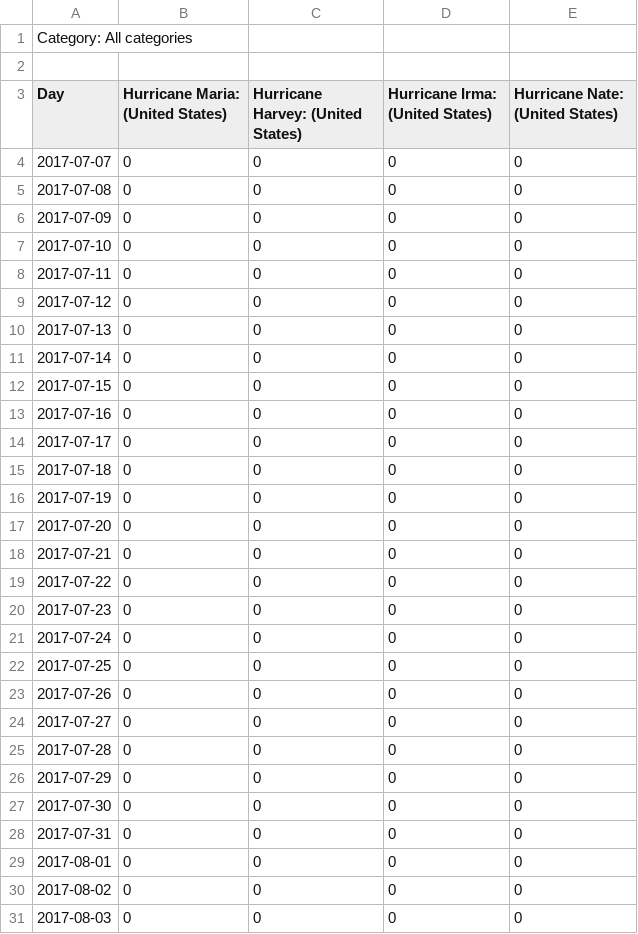
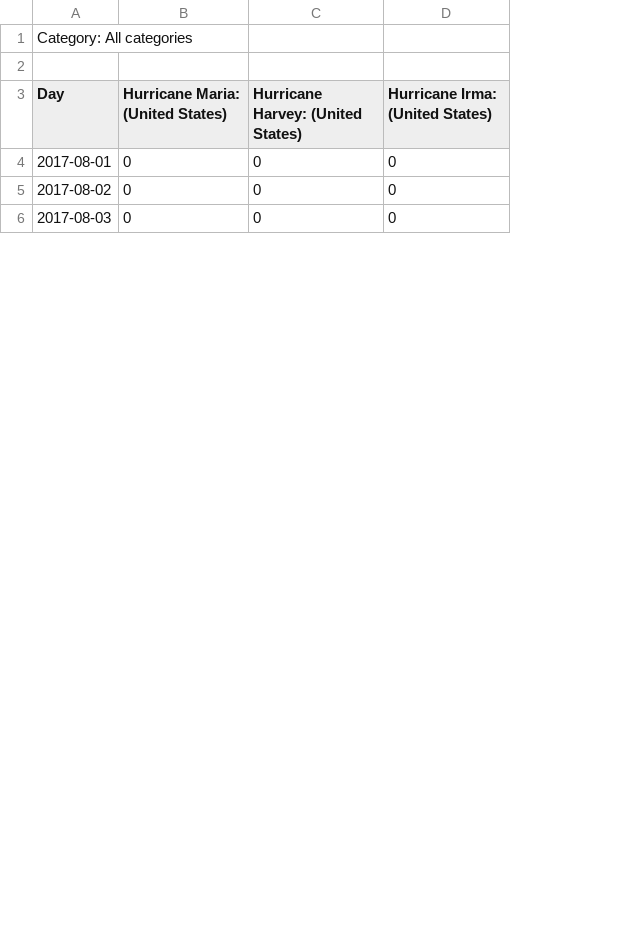
Before and after one commit to majohansson/maria-puerto-rico, a CSV file: data/multiTimeline.csv, drawn as a sheet; only a part is shown; removed rows and columns are numbered as before the commit, all else as after; the diff covers the shown part only; the diff names each change by its address in the sheet, - before the commit and + after, or states it on an @@ line.

```diff
--- a/data/multiTimeline.csv
+++ b/data/multiTimeline.csv
-column E (Hurricane Nate: (United States)), rows 29-31: all 0
-row 4: 2017-07-07 | 0 | 0 | 0 | 0
-row 5: 2017-07-08 | 0 | 0 | 0 | 0
-row 6: 2017-07-09 | 0 | 0 | 0 | 0
-row 7: 2017-07-10 | 0 | 0 | 0 | 0
-row 8: 2017-07-11 | 0 | 0 | 0 | 0
-row 9: 2017-07-12 | 0 | 0 | 0 | 0
-row 10: 2017-07-13 | 0 | 0 | 0 | 0
-row 11: 2017-07-14 | 0 | 0 | 0 | 0
-row 12: 2017-07-15 | 0 | 0 | 0 | 0
-row 13: 2017-07-16 | 0 | 0 | 0 | 0
-row 14: 2017-07-17 | 0 | 0 | 0 | 0
-row 15: 2017-07-18 | 0 | 0 | 0 | 0
-row 16: 2017-07-19 | 0 | 0 | 0 | 0
-row 17: 2017-07-20 | 0 | 0 | 0 | 0
-row 18: 2017-07-21 | 0 | 0 | 0 | 0
-row 19: 2017-07-22 | 0 | 0 | 0 | 0
-row 20: 2017-07-23 | 0 | 0 | 0 | 0
-row 21: 2017-07-24 | 0 | 0 | 0 | 0
-row 22: 2017-07-25 | 0 | 0 | 0 | 0
-row 23: 2017-07-26 | 0 | 0 | 0 | 0
-row 24: 2017-07-27 | 0 | 0 | 0 | 0
-row 25: 2017-07-28 | 0 | 0 | 0 | 0
-row 26: 2017-07-29 | 0 | 0 | 0 | 0
-row 27: 2017-07-30 | 0 | 0 | 0 | 0
-row 28: 2017-07-31 | 0 | 0 | 0 | 0
```
Also changed, not shown: 7 added rows and 10 edited cells elsewhere in this file, data/mediacloud-hurricanes/mediacloud-sentence-counts-20171016170835.csv, data/multiTimelineStates.csv, 27 other files.
